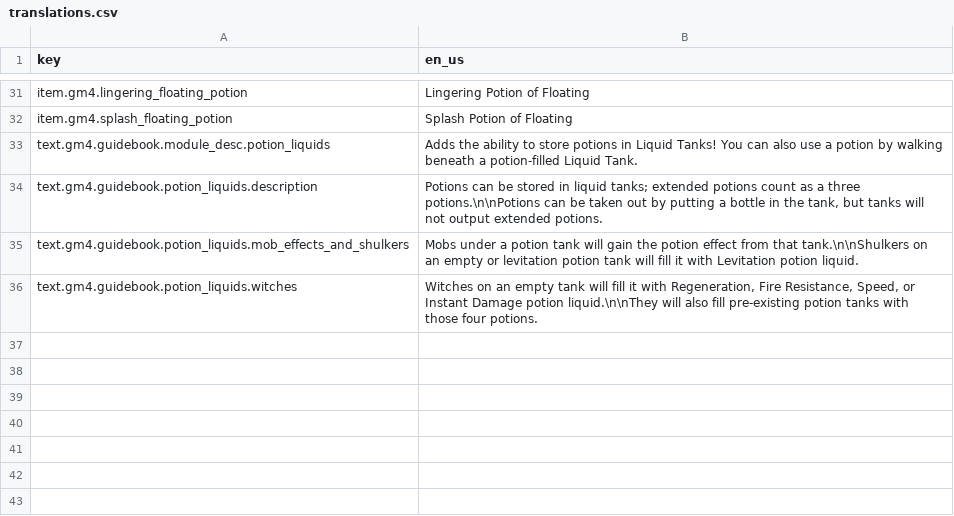
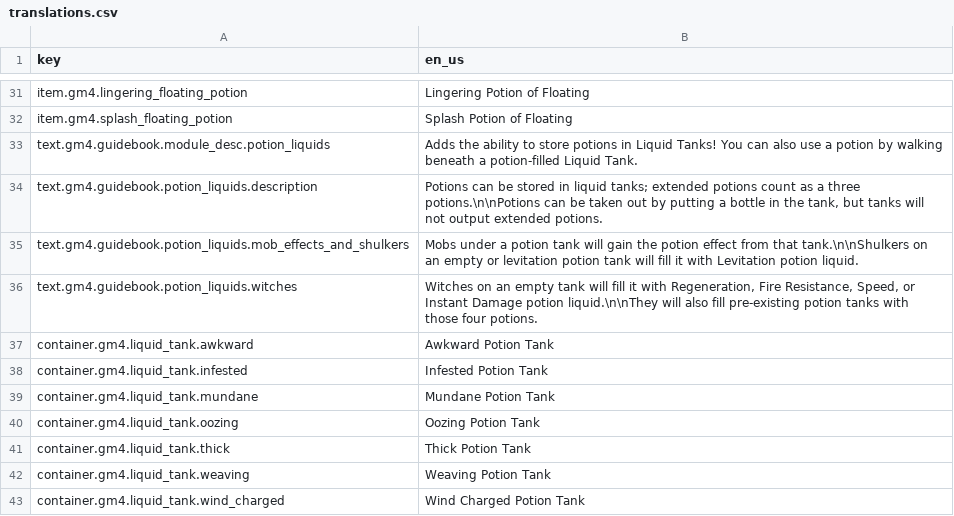
Before and after one commit to Gamemode4Dev/GM4_Datapacks, a CSV file: gm4_potion_liquids/translations.csv, drawn as a sheet; only a part is shown, gaps mark what is left out.

Commit message:
Translations for new potion tank types

```diff
--- a/gm4_potion_liquids/translations.csv
+++ b/gm4_potion_liquids/translations.csv
@@ -36 +36,8 @@ text.gm4.guidebook.potion_liquids.mob_effects_and_shulkers,Mobs under a potion t
 text.gm4.guidebook.potion_liquids.witches,"Witches on an empty tank will fill it with Regeneration, Fire Resistance, Speed, or Instant Damage potion liquid.\n\nThey will also fill pre-existing potion tanks with those four potions."
+container.gm4.liquid_tank.awkward,Awkward Potion Tank
+container.gm4.liquid_tank.infested,Infested Potion Tank
+container.gm4.liquid_tank.mundane,Mundane Potion Tank
+container.gm4.liquid_tank.oozing,Oozing Potion Tank
+container.gm4.liquid_tank.thick,Thick Potion Tank
+container.gm4.liquid_tank.weaving,Weaving Potion Tank
+container.gm4.liquid_tank.wind_charged,Wind Charged Potion Tank
```
